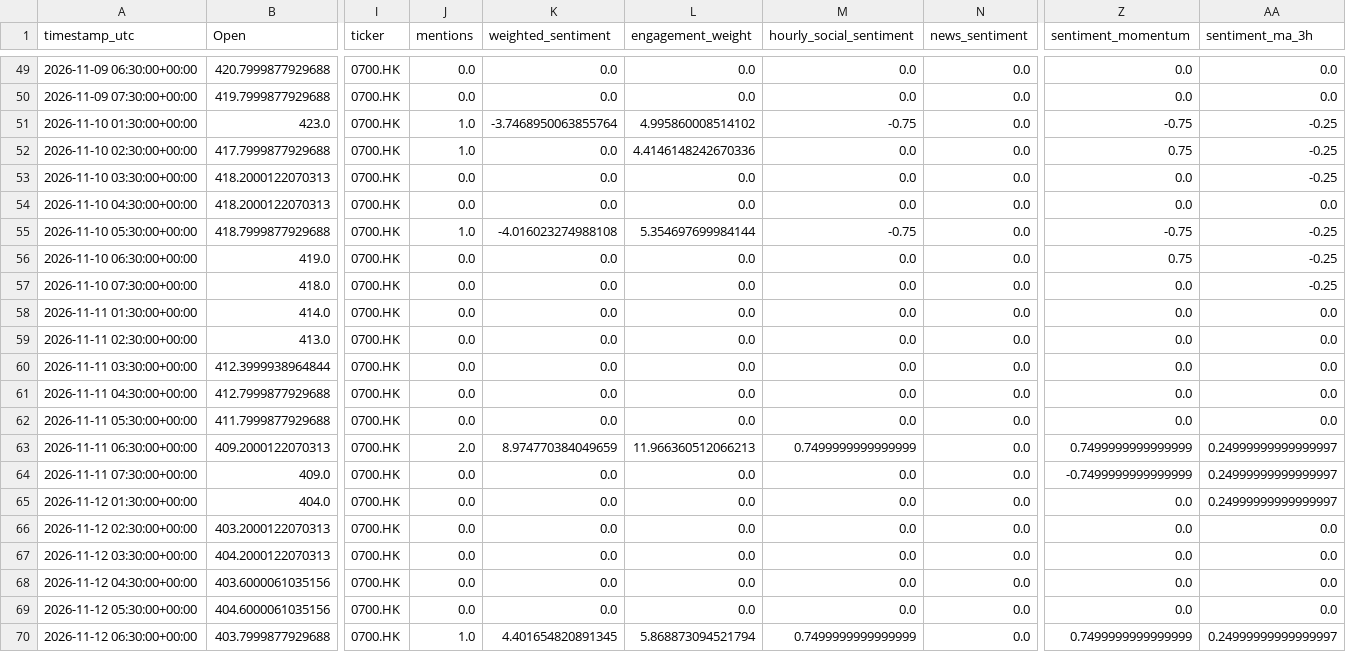
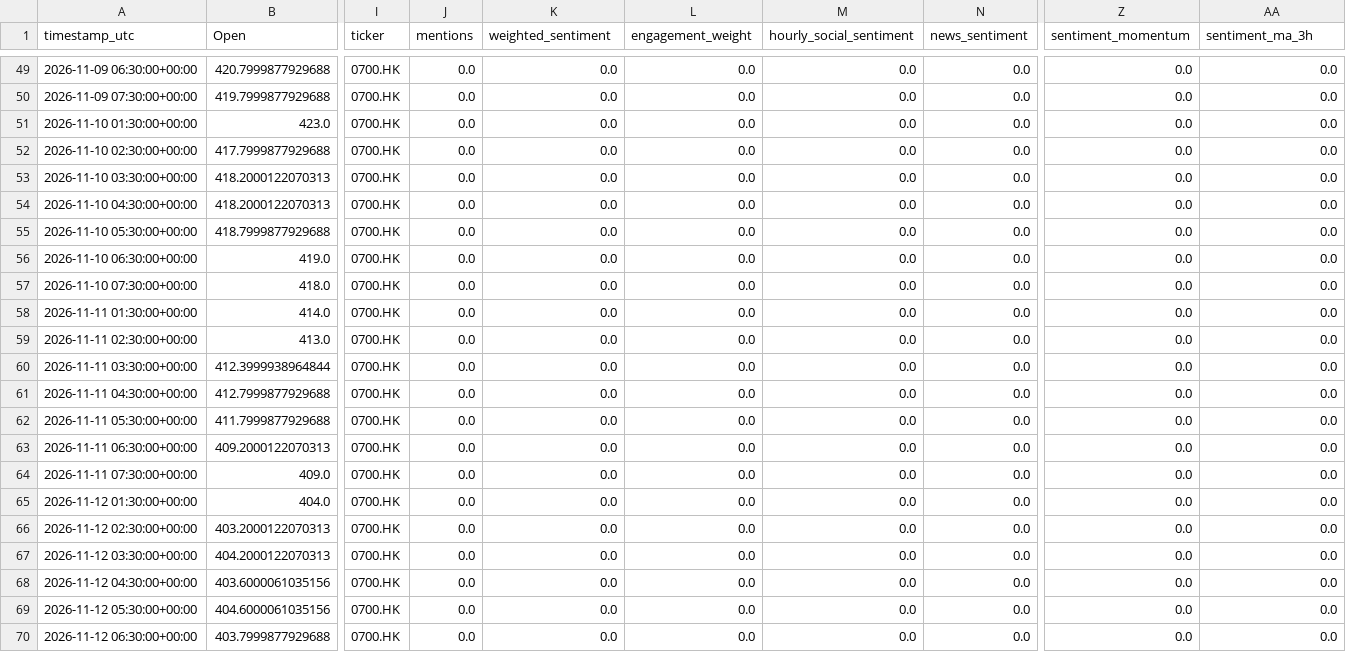
Before and after one commit to Tanush-J7/Assessment, a CSV file: data/processed/aligned_features/0700_HK_aligned.csv, drawn as a sheet; only a part is shown, gaps mark what is left out; the diff covers the shown part only; the diff names each change by its address in the sheet, - before the commit and + after, or states it on an @@ line.

```diff
--- a/data/processed/aligned_features/0700_HK_aligned.csv
+++ b/data/processed/aligned_features/0700_HK_aligned.csv
-J51:J52 (mentions): 1.0
+J51:J52 (mentions): 0.0
-K51 (weighted_sentiment): -3.7468950063855764
+K51 (weighted_sentiment): 0.0
-L51 (engagement_weight): 4.995860008514102
+L51 (engagement_weight): 0.0
-M51 (hourly_social_sentiment): -0.75
+M51 (hourly_social_sentiment): 0.0
-Z51 (sentiment_momentum): -0.75
+Z51 (sentiment_momentum): 0.0
-AA51:AA53 (sentiment_ma_3h): -0.25
+AA51:AA53 (sentiment_ma_3h): 0.0
-L52 (engagement_weight): 4.4146148242670336
+L52 (engagement_weight): 0.0
-Z52 (sentiment_momentum): 0.75
+Z52 (sentiment_momentum): 0.0
-J55 (mentions): 1.0
+J55 (mentions): 0.0
-K55 (weighted_sentiment): -4.016023274988108
+K55 (weighted_sentiment): 0.0
-L55 (engagement_weight): 5.354697699984144
+L55 (engagement_weight): 0.0
-M55 (hourly_social_sentiment): -0.75
+M55 (hourly_social_sentiment): 0.0
-Z55 (sentiment_momentum): -0.75
+Z55 (sentiment_momentum): 0.0
-AA55:AA57 (sentiment_ma_3h): -0.25
+AA55:AA57 (sentiment_ma_3h): 0.0
-Z56 (sentiment_momentum): 0.75
+Z56 (sentiment_momentum): 0.0
-J63 (mentions): 2.0
+J63 (mentions): 0.0
-K63 (weighted_sentiment): 8.974770384049659
+K63 (weighted_sentiment): 0.0
-L63 (engagement_weight): 11.966360512066213
+L63 (engagement_weight): 0.0
-M63 (hourly_social_sentiment): 0.7499999999999999
+M63 (hourly_social_sentiment): 0.0
-Z63 (sentiment_momentum): 0.7499999999999999
+Z63 (sentiment_momentum): 0.0
-AA63:AA65 (sentiment_ma_3h): 0.24999999999999997
+AA63:AA65 (sentiment_ma_3h): 0.0
-Z64 (sentiment_momentum): -0.7499999999999999
+Z64 (sentiment_momentum): 0.0
-J70 (mentions): 1.0
+J70 (mentions): 0.0
-K70 (weighted_sentiment): 4.401654820891345
+K70 (weighted_sentiment): 0.0
-L70 (engagement_weight): 5.868873094521794
+L70 (engagement_weight): 0.0
-M70 (hourly_social_sentiment): 0.7499999999999999
+M70 (hourly_social_sentiment): 0.0
-Z70 (sentiment_momentum): 0.7499999999999999
+Z70 (sentiment_momentum): 0.0
-AA70 (sentiment_ma_3h): 0.24999999999999997
+AA70 (sentiment_ma_3h): 0.0
```
Also changed, not shown: 22 edited cells elsewhere in this file, data/processed/aligned_features/0005_HK_aligned.csv, data/processed/aligned_features/005380_KS_aligned.csv, 20 other files.
